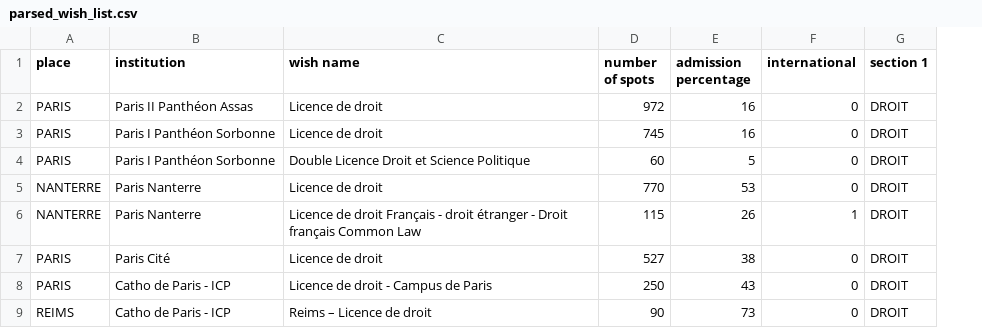
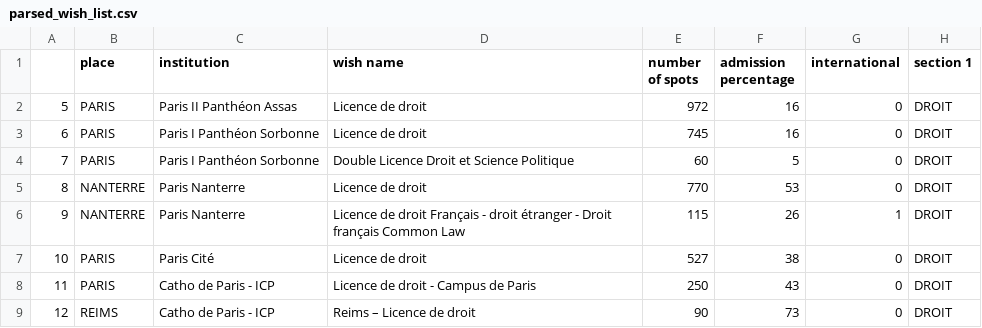
Before and after one commit to NikitaDmitrieff/LaCafet, a CSV file: backend/app/comet_predictor/data_wish_list/parsed_wish_list.csv, drawn as a sheet; only a part is shown; the diff names each change by its address in the sheet, - before the commit and + after, or states it on an @@ line.

Commit message:
Automated changing data, & tests

```diff
--- a/backend/app/comet_predictor/data_wish_list/parsed_wish_list.csv
+++ b/backend/app/comet_predictor/data_wish_list/parsed_wish_list.csv
+column A, rows 2-9: 5 | 6 | 7 | 8 | 9 | 10 | 11 | 12
```
Also changed, not shown: 4 other files.
